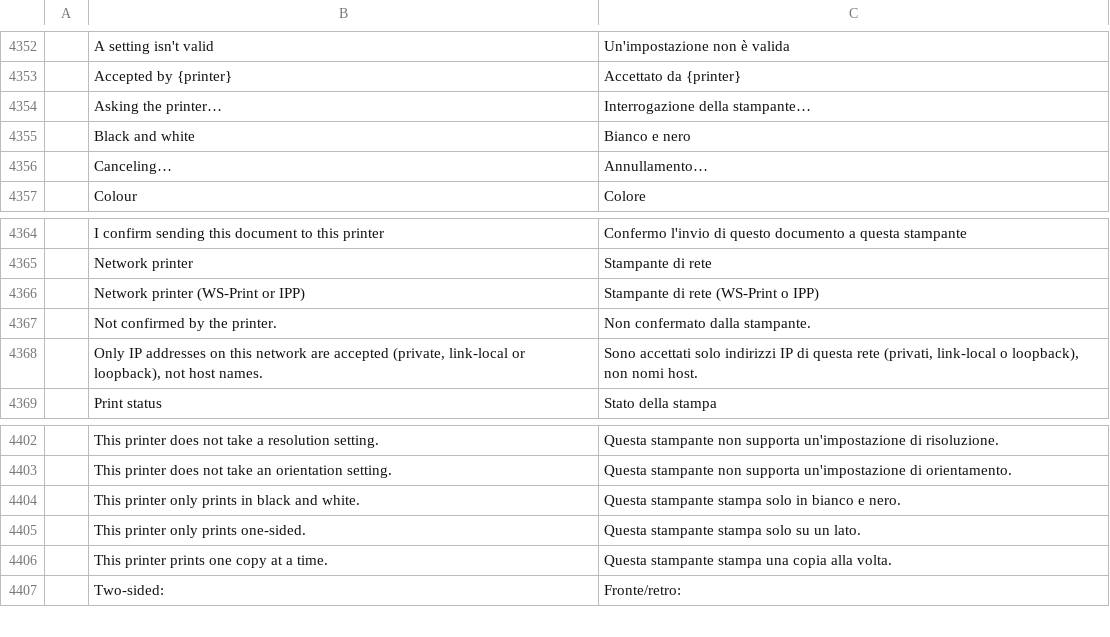
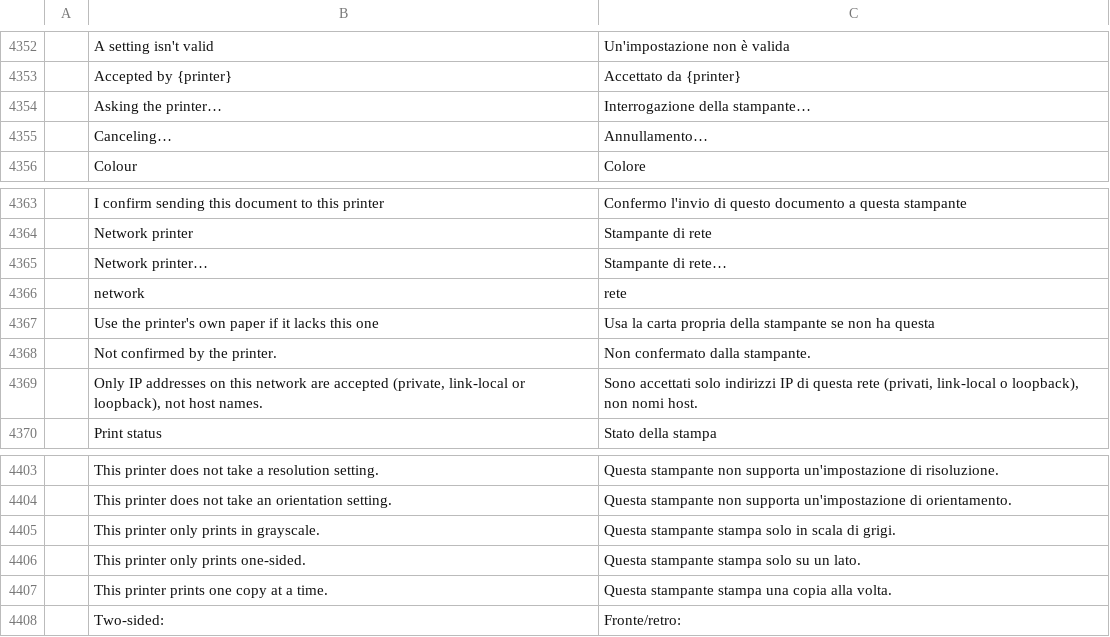
Before and after one commit to b1tninja/photocraft, a TSV file: crates/ui-egui/src/i18n/it.tsv, drawn as a sheet; only a part is shown, gaps mark what is left out; removed rows and columns are numbered as before the commit, all else as after; the diff names each change by its address in the sheet, - before the commit and + after, or states it on an @@ line.

```diff
--- a/crates/ui-egui/src/i18n/it.tsv
+++ b/crates/ui-egui/src/i18n/it.tsv
-row 4355:  | Black and white | Bianco e nero
-row 4366:  | Network printer (WS-Print or IPP) | Stampante di rete (WS-Print o IPP)
+row 4365:  | Network printer… | Stampante di rete…
+row 4366:  | network | rete
+row 4367:  | Use the printer's own paper if it lacks this one | Usa la carta propria della stampante se non ha questa
-row 4404:  | This printer only prints in black and white. | Questa stampante stampa solo in bianco e nero.
+row 4405:  | This printer only prints in grayscale. | Questa stampante stampa solo in scala di grigi.
```
Also changed, not shown: crates/ui-egui/src/i18n/de.tsv, crates/ui-egui/src/i18n/es.tsv, 9 other files.
